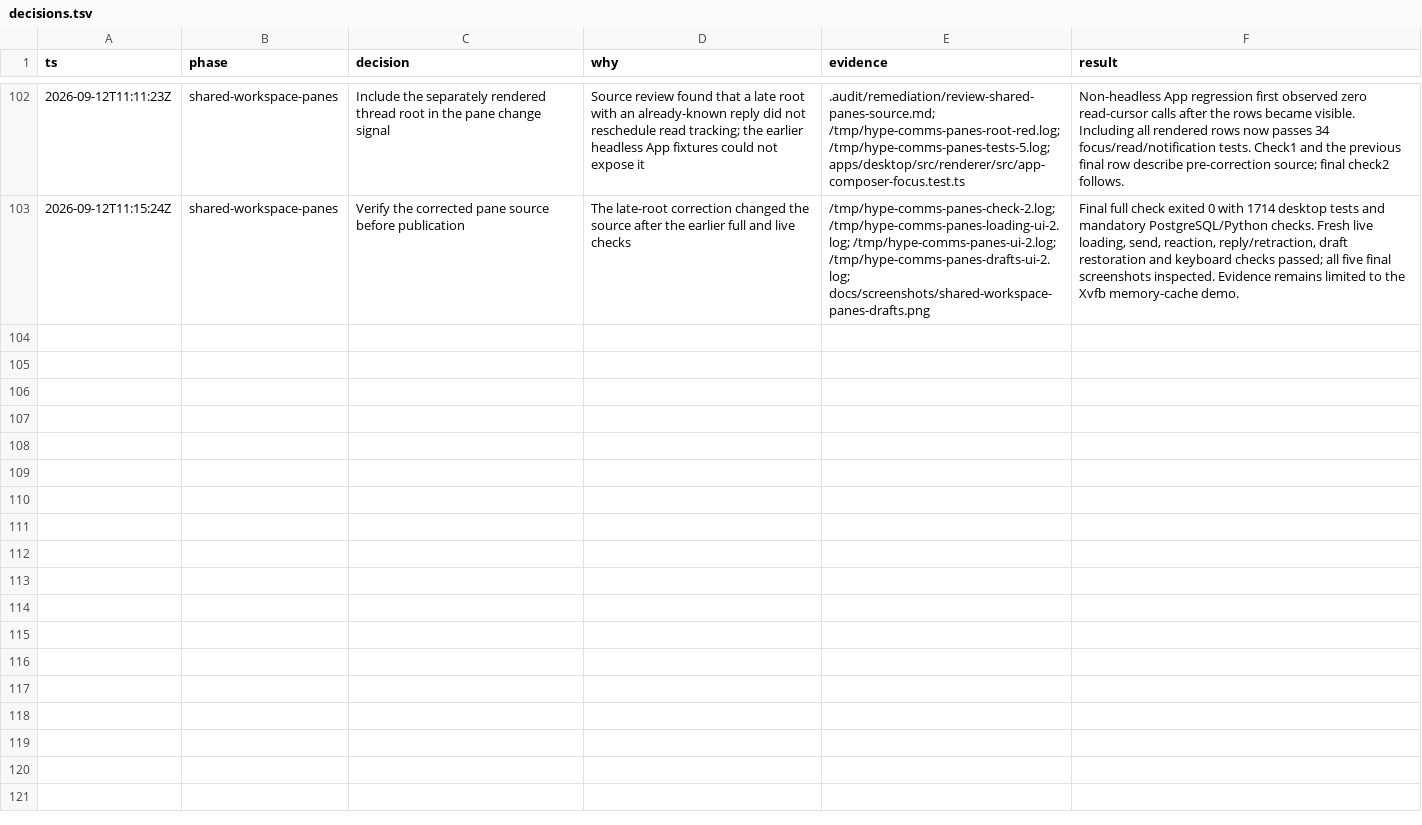
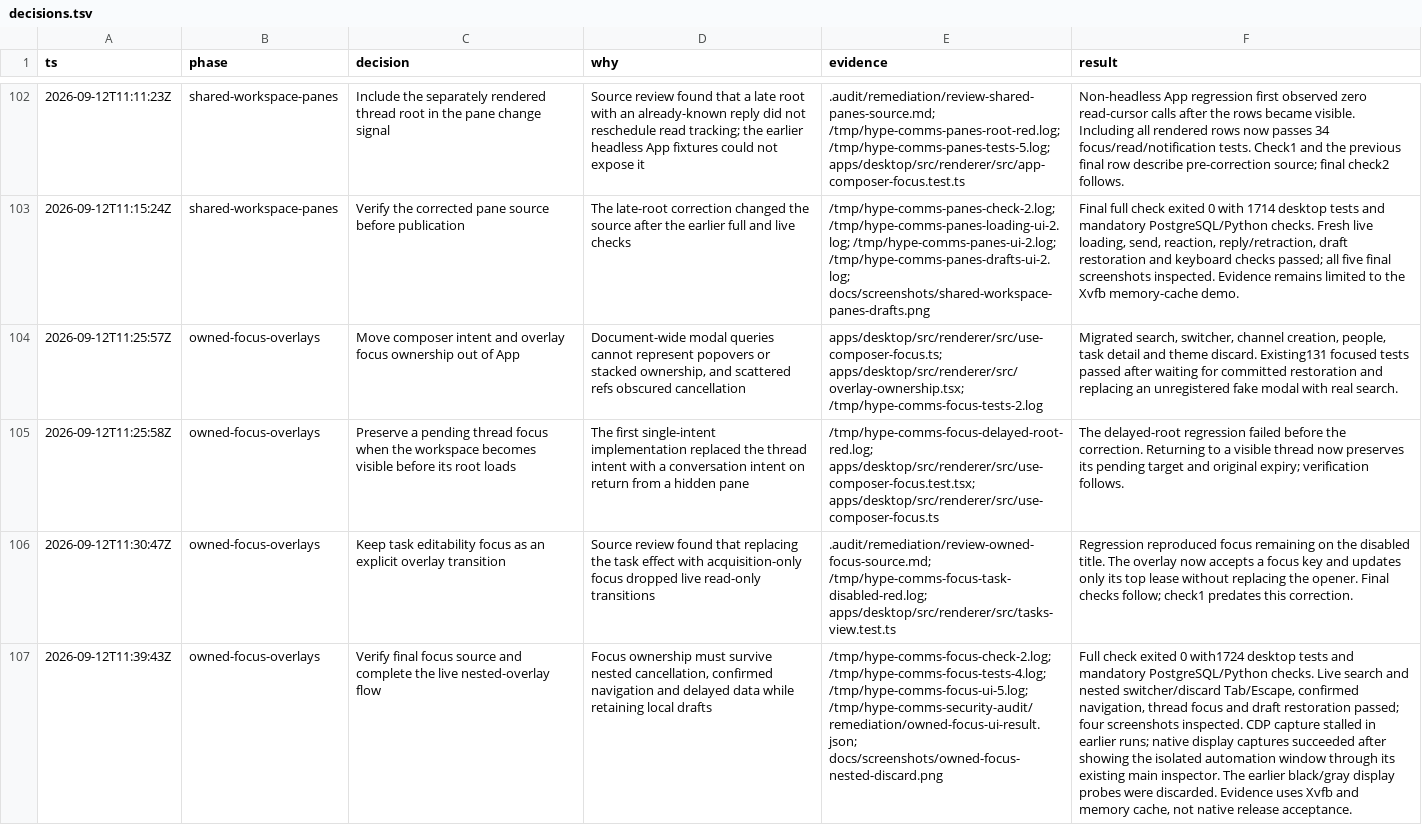
Before and after one commit to hypothetical-money-machine/hype-comms, a TSV file: docs/remediation/decisions.tsv, drawn as a sheet; only a part is shown, gaps mark what is left out; the diff names each change by its address in the sheet, - before the commit and + after, or states it on an @@ line.

```diff
--- a/docs/remediation/decisions.tsv
+++ b/docs/remediation/decisions.tsv
+row 104: 2026-09-12T11:25:57Z | owned-focus-overlays | Move composer intent and overlay focus ownership out of App | Document-wide modal queries cannot represent popovers or stacked ownership, and scattered refs obscured cancellation | apps/desktop/src/renderer/src/use-composer-focus.ts; apps/desktop/src/renderer/src/overlay-ownership.tsx; /tmp/hype-comms-focus-tests-2.log | Migrated search, switcher, channel creation, people, task detail and theme discard. Existing131 focused tests passed after waiting for committed restoration and replacing an unregistered fake modal with real search.
+row 105: 2026-09-12T11:25:58Z | owned-focus-overlays | Preserve a pending thread focus when the workspace becomes visible before its root loads | The first single-intent implementation replaced the thread intent with a conversation intent on return from a hidden pane | /tmp/hype-comms-focus-delayed-root-red.log; apps/desktop/src/renderer/src/use-composer-focus.test.tsx; apps/desktop/src/renderer/src/use-composer-focus.ts | The delayed-root regression failed before the correction. Returning to a visible thread now preserves its pending target and original expiry; verification follows.
+row 106: 2026-09-12T11:30:47Z | owned-focus-overlays | Keep task editability focus as an explicit overlay transition | Source review found that replacing the task effect with acquisition-only focus dropped live read-only transitions | .audit/remediation/review-owned-focus-source.md; /tmp/hype-comms-focus-task-disabled-red.log; apps/desktop/src/renderer/src/tasks-view.test.ts | Regression reproduced focus remaining on the disabled title. The overlay now accepts a focus key and updates only its top lease without replacing the opener. Final checks follow; check1 predates this correction.
+row 107: 2026-09-12T11:39:43Z | owned-focus-overlays | Verify final focus source and complete the live nested-overlay flow | Focus ownership must survive nested cancellation, confirmed navigation and delayed data while retaining local drafts | /tmp/hype-comms-focus-check-2.log; /tmp/hype-comms-focus-tests-4.log; /tmp/hype-comms-focus-ui-5.log; /tmp/hype-comms-security-audit/remediation/owned-focus-ui-result.json; docs/screenshots/owned-focus-nested-discard.png | Full check exited 0 with1724 desktop tests and mandatory PostgreSQL/Python checks. Live search and nested switcher/discard Tab/Escape, confirmed navigation, thread focus and draft restoration passed; four screenshots inspected. CDP capture stalled in earlier runs; native display captures succeeded after showing the isolated automation window through its existing main inspector. The earlier black/gray display probes were discarded. Evidence uses Xvfb and memory cache, not native release acceptance.
```
Also changed, not shown: 23 other files.
